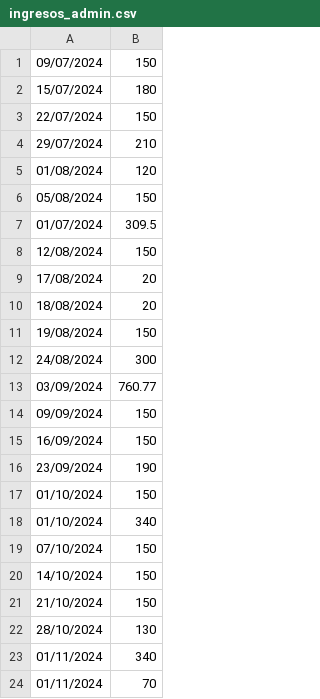
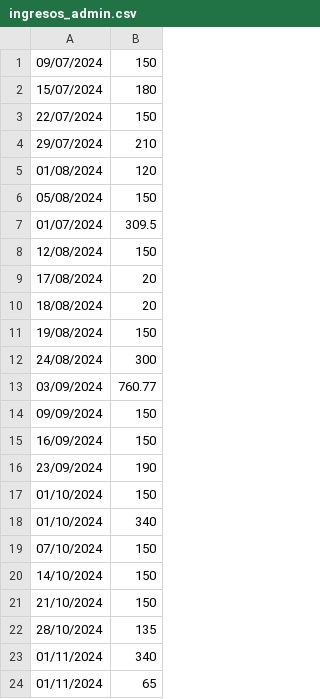
Before and after one commit to IAmTheMister/gastosKivy, a CSV file: admin/ingresos_admin.csv, drawn as a sheet.

```diff
--- a/admin/ingresos_admin.csv
+++ b/admin/ingresos_admin.csv
@@ -21,4 +21,4 @@
 21/10/2024,150
-28/10/2024,130
+28/10/2024,135
 01/11/2024,340
-01/11/2024,70
+01/11/2024,65
```
Also changed, not shown: admin/gastos_admin.csv, admin/viajes_admin.csv.
